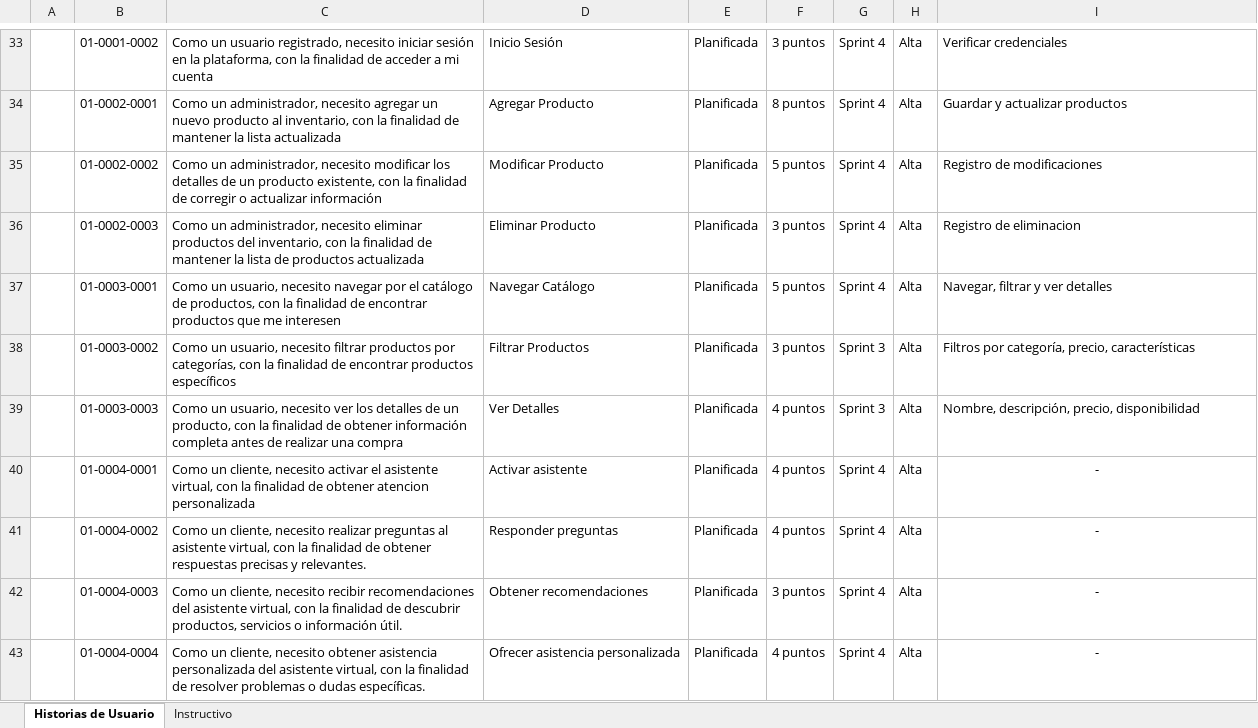
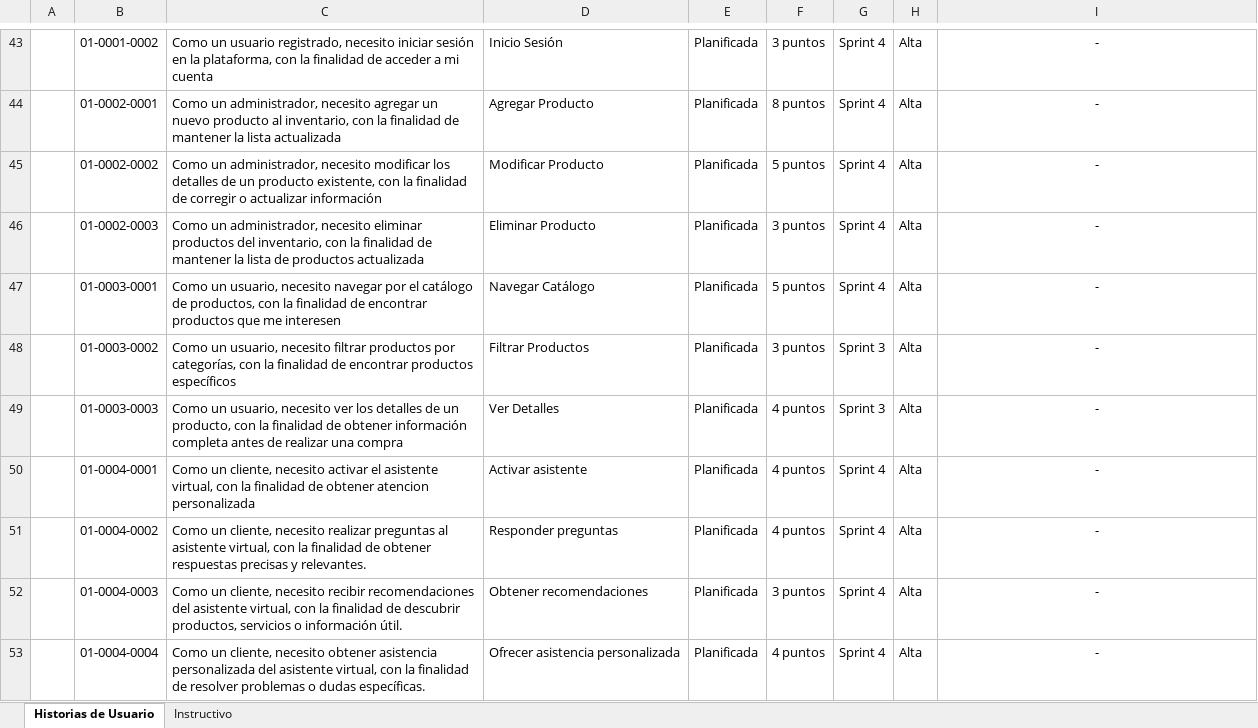
Before and after one commit to andres0v13d0/nova, an Excel workbook: Documentos/Product Backlog.xlsx, sheet Historias de Usuario, drawn as a sheet; only a part is shown, gaps mark what is left out; values as stored, in another font and other column widths than the file's, no borders; addresses are those after the commit; the diff covers the shown part only; the diff names each change by its address in the sheet, - before the commit and + after, or states it on an @@ line.

```diff
--- a/Documentos/Product Backlog.xlsx (sheet Historias de Usuario)
+++ b/Documentos/Product Backlog.xlsx (sheet Historias de Usuario)
-I43: Verificar credenciales
+I43: -
-I43:I49 alignment: left
+I43:I49 alignment: center
-I44: Guardar y actualizar productos
+I44: -
-I45: Registro de modificaciones
+I45: -
-I46: Registro de eliminacion
+I46: -
-I47: Navegar, filtrar y ver detalles
+I47: -
-I48: Filtros por categoría, precio, características
+I48: -
-I49: Nombre, descripción, precio, disponibilidad
+I49: -
```
Also changed, not shown: 10 added rows, 40 edited cells and cell formats elsewhere in this sheet, Documentos/Historias Técnicas.xlsx, Documentos/Historias de Usuarios.xlsx.
